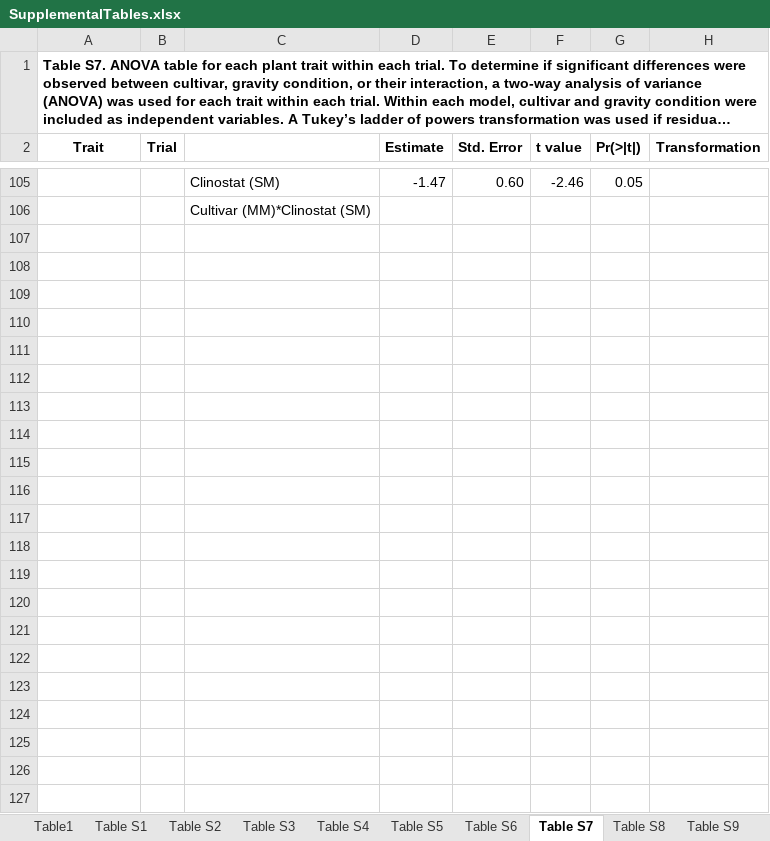
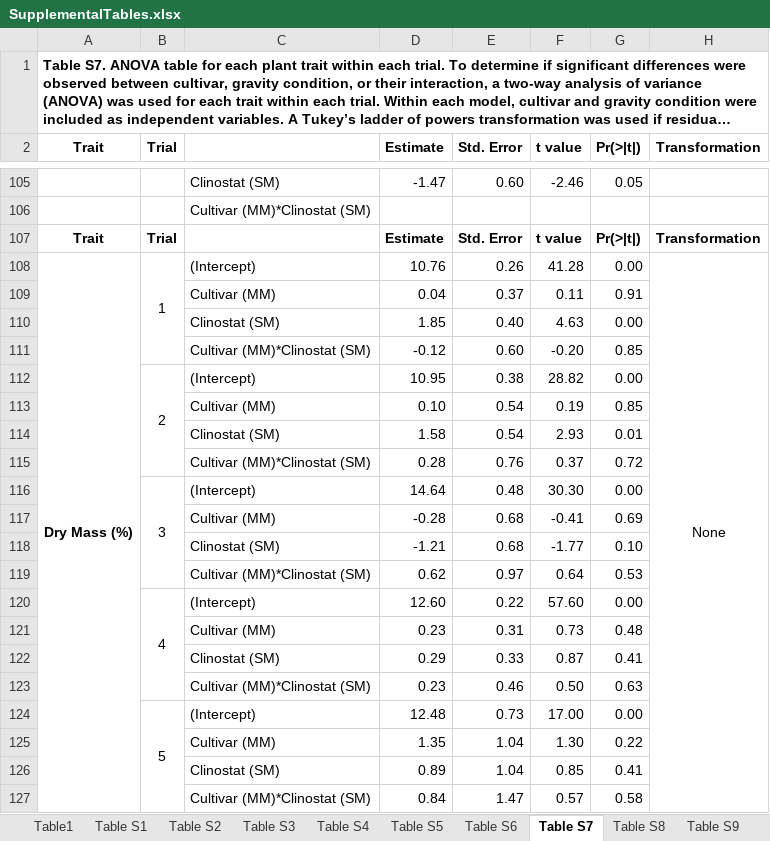
Before and after one commit to EESparksLab/Hostetler_Kennebeck_et_al_2026, an Excel workbook: SupplementalData/SupplementalTables.xlsx, sheet Table S7, drawn as a sheet; only a part is shown, gaps mark what is left out; long unchanged cells end in …; values as stored, in another font and other column widths than the file's, no borders; the diff names each change by its address in the sheet, - before the commit and + after, or states it on an @@ line.

```diff
--- a/SupplementalData/SupplementalTables.xlsx (sheet Table S7)
+++ b/SupplementalData/SupplementalTables.xlsx (sheet Table S7)
+row 107: Trait | Trial |  | Estimate | Std. Error | t value | Pr(>|t|) | Transformation
+row 108: Dry Mass (%) | 1 | (Intercept) | 10.76 | 0.26 | 41.28 | 0.00 | None
+row 109:  |  | Cultivar (MM) | 0.04 | 0.37 | 0.11 | 0.91
+row 110:  |  | Clinostat (SM) | 1.85 | 0.40 | 4.63 | 0.00
+row 111:  |  | Cultivar (MM)*Clinostat (SM) | -0.12 | 0.60 | -0.20 | 0.85
+row 112:  | 2 | (Intercept) | 10.95 | 0.38 | 28.82 | 0.00
+row 113:  |  | Cultivar (MM) | 0.10 | 0.54 | 0.19 | 0.85
+row 114:  |  | Clinostat (SM) | 1.58 | 0.54 | 2.93 | 0.01
+row 115:  |  | Cultivar (MM)*Clinostat (SM) | 0.28 | 0.76 | 0.37 | 0.72
+row 116:  | 3 | (Intercept) | 14.64 | 0.48 | 30.30 | 0.00
+row 117:  |  | Cultivar (MM) | -0.28 | 0.68 | -0.41 | 0.69
+row 118:  |  | Clinostat (SM) | -1.21 | 0.68 | -1.77 | 0.10
+row 119:  |  | Cultivar (MM)*Clinostat (SM) | 0.62 | 0.97 | 0.64 | 0.53
+row 120:  | 4 | (Intercept) | 12.60 | 0.22 | 57.60 | 0.00
+row 121:  |  | Cultivar (MM) | 0.23 | 0.31 | 0.73 | 0.48
+row 122:  |  | Clinostat (SM) | 0.29 | 0.33 | 0.87 | 0.41
+row 123:  |  | Cultivar (MM)*Clinostat (SM) | 0.23 | 0.46 | 0.50 | 0.63
+row 124:  | 5 | (Intercept) | 12.48 | 0.73 | 17.00 | 0.00
+row 125:  |  | Cultivar (MM) | 1.35 | 1.04 | 1.30 | 0.22
+row 126:  |  | Clinostat (SM) | 0.89 | 1.04 | 0.85 | 0.41
+row 127:  |  | Cultivar (MM)*Clinostat (SM) | 0.84 | 1.47 | 0.57 | 0.58
```
Also changed, not shown: sheet Table S8, 4 other files.
